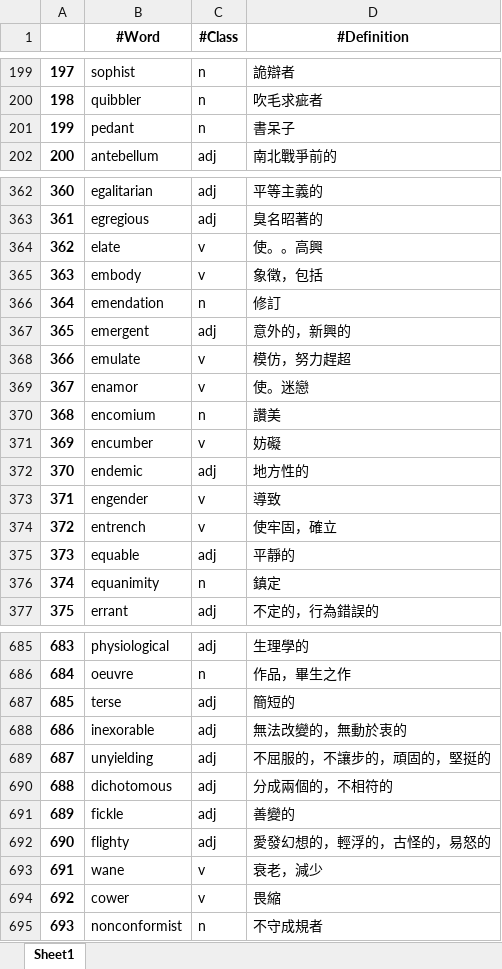
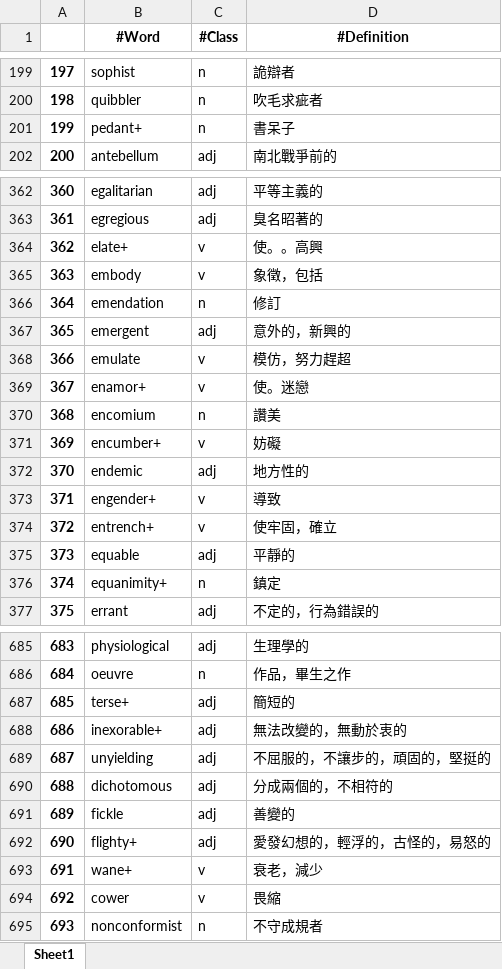
Before and after one commit to liangjiali0304/Vocab_App, an Excel workbook: Kill_GRE.xlsx, sheet Sheet1, drawn as a sheet; only a part is shown, gaps mark what is left out; values as stored, in another font and other column widths than the file's, no borders; conditional formats not drawn; the diff covers the shown part only; the diff names each change by its address in the sheet, - before the commit and + after, or states it on an @@ line.

```diff
--- a/Kill_GRE.xlsx (sheet Sheet1)
+++ b/Kill_GRE.xlsx (sheet Sheet1)
-B201 (#Word): pedant
+B201 (#Word): pedant+
-B364 (#Word): elate
+B364 (#Word): elate+
-B369 (#Word): enamor
+B369 (#Word): enamor+
-B371 (#Word): encumber
+B371 (#Word): encumber+
-B373 (#Word): engender
+B373 (#Word): engender+
-B374 (#Word): entrench
+B374 (#Word): entrench+
-B376 (#Word): equanimity
+B376 (#Word): equanimity+
-B687 (#Word): terse
+B687 (#Word): terse+
-B688 (#Word): inexorable
+B688 (#Word): inexorable+
-B692 (#Word): flighty
+B692 (#Word): flighty+
-B693 (#Word): wane
+B693 (#Word): wane+
```
Also changed, not shown: 64 added rows and 25 edited cells elsewhere in this sheet, 2 other files.
